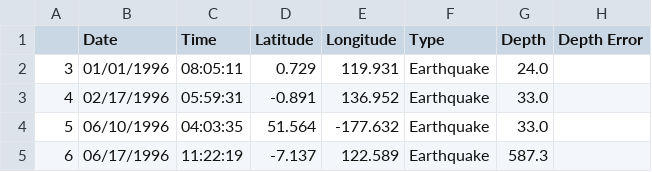
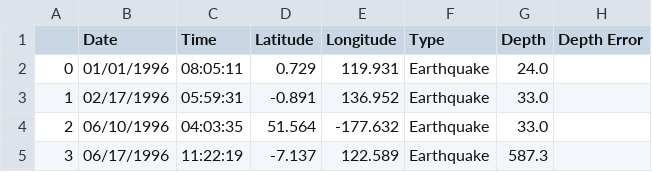
Before and after one commit to Seppalee/Data-analytics-and-Artificial-Intelligence, a CSV file: Exercises/data_files/earthquakes_new.csv, drawn as a sheet; only a part is shown; the diff names each change by its address in the sheet, - before the commit and + after, or states it on an @@ line.

```diff
--- a/Exercises/data_files/earthquakes_new.csv
+++ b/Exercises/data_files/earthquakes_new.csv
-A2: 3
+A2: 0
-A3: 4
+A3: 1
-A4: 5
+A4: 2
-A5: 6
+A5: 3
```
Also changed, not shown: 2 other files.
